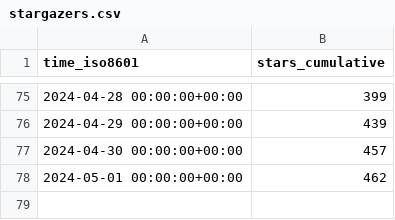
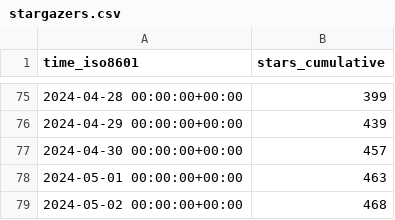
Before and after one commit to Feel-ix-343/markdown-oxide, a CSV file: Feel-ix-343/markdown-oxide/ghrs-data/stargazers.csv, drawn as a sheet; only a part is shown, gaps mark what is left out.

```diff
--- a/Feel-ix-343/markdown-oxide/ghrs-data/stargazers.csv
+++ b/Feel-ix-343/markdown-oxide/ghrs-data/stargazers.csv
@@ -77,2 +77,3 @@ time_iso8601,stars_cumulative
 2024-04-30 00:00:00+00:00,457
-2024-05-01 00:00:00+00:00,462
+2024-05-01 00:00:00+00:00,463
+2024-05-02 00:00:00+00:00,468
```
Also changed, not shown: 1 other file.
